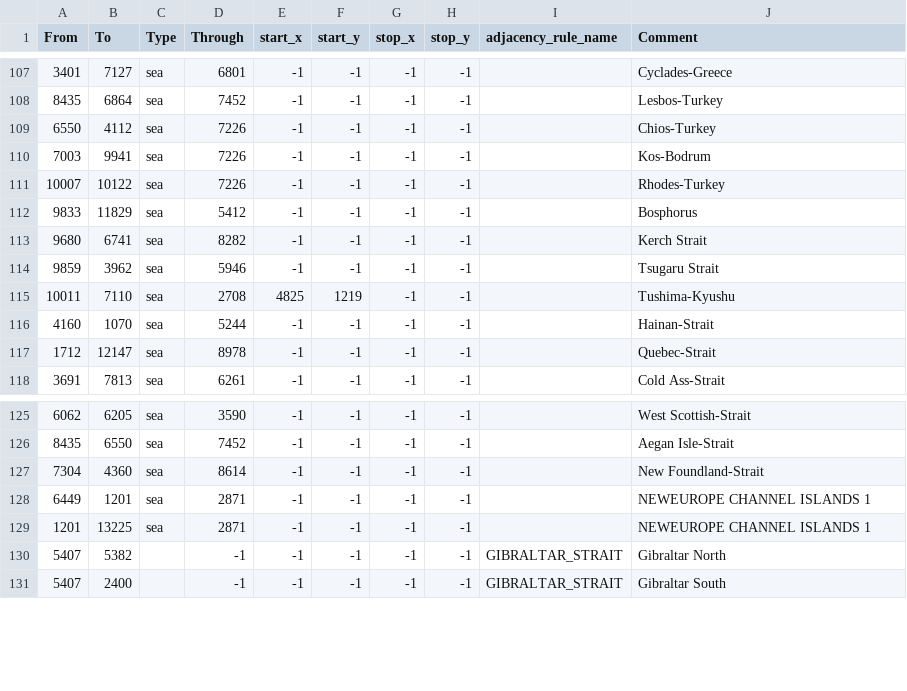
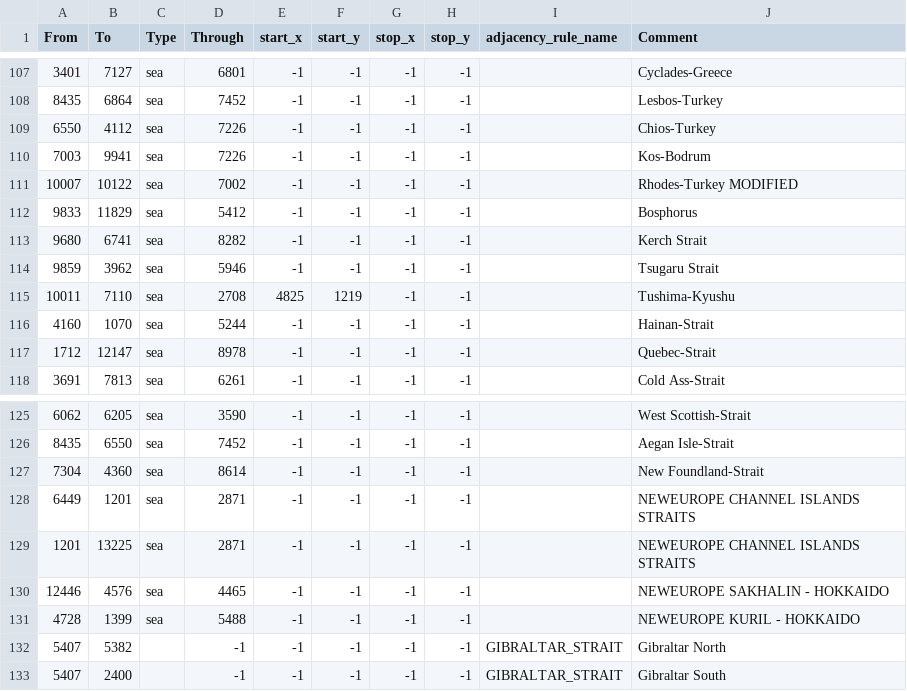
Before and after one commit to SkelSa/neweurope, a CSV file: map/adjacencies.csv, drawn as a sheet; only a part is shown, gaps mark what is left out.

```diff
--- a/map/adjacencies.csv
+++ b/map/adjacencies.csv
@@ -110,3 +110,3 @@ From;To;Type;Through;start_x;start_y;stop_x;stop_y;adjacency_rule_name;Comment
 7003;9941;sea;7226;-1;-1;-1;-1;;Kos-Bodrum
-10007;10122;sea;7226;-1;-1;-1;-1;;Rhodes-Turkey
+10007;10122;sea;7002;-1;-1;-1;-1;;Rhodes-Turkey MODIFIED
 9833;11829;sea;5412;-1;-1;-1;-1;;Bosphorus
@@ -127,4 +127,6 @@ From;To;Type;Through;start_x;start_y;stop_x;stop_y;adjacency_rule_name;Comment
 7304;4360;sea;8614;-1;-1;-1;-1;;New Foundland-Strait
-6449;1201;sea;2871;-1;-1;-1;-1;;NEWEUROPE CHANNEL ISLANDS 1
-1201;13225;sea;2871;-1;-1;-1;-1;;NEWEUROPE CHANNEL ISLANDS 1
+6449;1201;sea;2871;-1;-1;-1;-1;;NEWEUROPE CHANNEL ISLANDS STRAITS
+1201;13225;sea;2871;-1;-1;-1;-1;;NEWEUROPE CHANNEL ISLANDS STRAITS
+12446;4576;sea;4465;-1;-1;-1;-1;;NEWEUROPE SAKHALIN - HOKKAIDO
+4728;1399;sea;5488;-1;-1;-1;-1;;NEWEUROPE KURIL - HOKKAIDO
 5407;5382;;-1;-1;-1;-1;-1;GIBRALTAR_STRAIT;Gibraltar North
```
Also changed, not shown: map/definition.csv, 3 other files.
